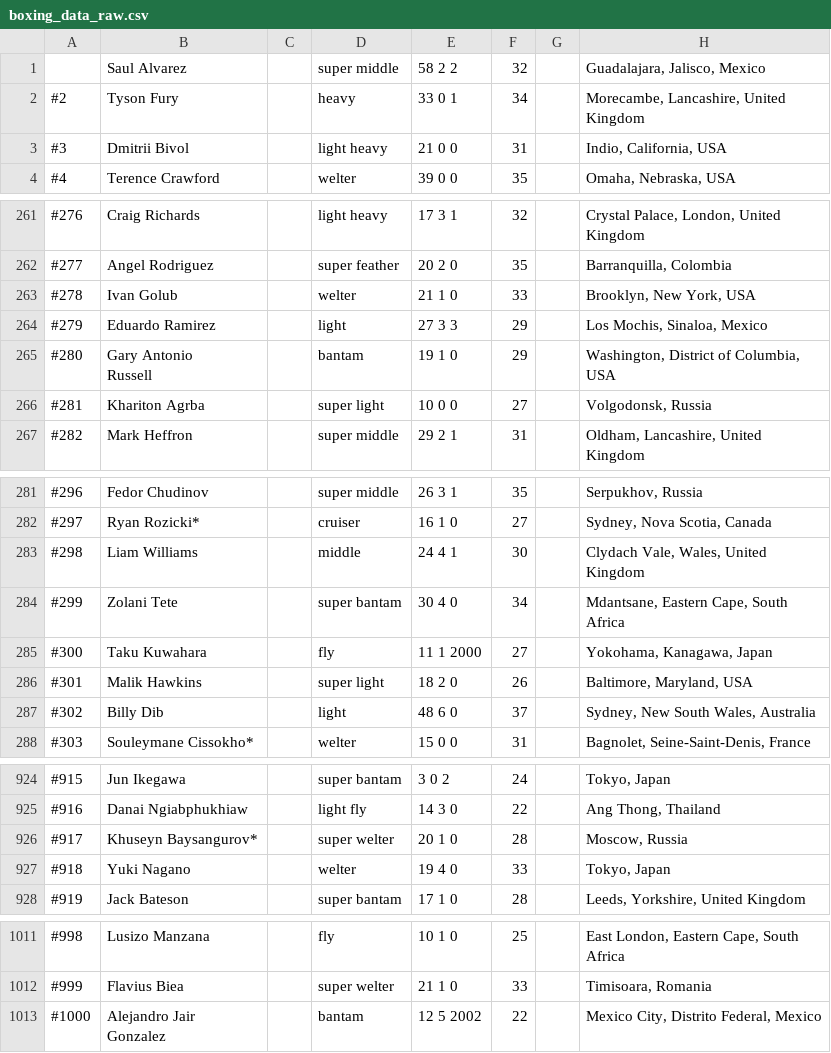
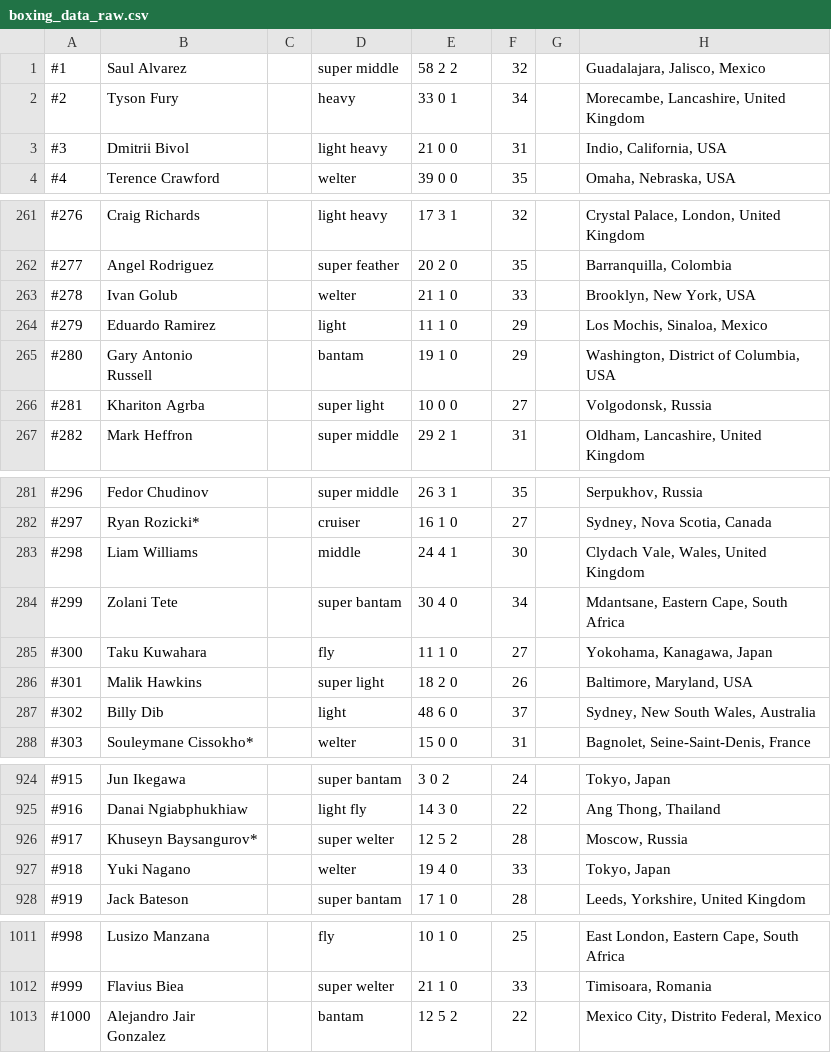
Before and after one commit to Thomas-Richardson/boxing_streamlit_dashboard, a CSV file: boxing_data_raw.csv, drawn as a sheet; only a part is shown, gaps mark what is left out.

Commit message:
data cleaned, map working, league table working

```diff
--- a/boxing_data_raw.csv
+++ b/boxing_data_raw.csv
@@ -1,2 +1,2 @@
-,Saul Alvarez,,super middle,58 2 2,32,,"Guadalajara, Jalisco, Mexico"
+#1,Saul Alvarez,,super middle,58 2 2,32,,"Guadalajara, Jalisco, Mexico"
 #2,Tyson Fury,,heavy,33 0 1,34,,"Morecambe, Lancashire, United Kingdom"
@@ -284,3 +284,3 @@
 #278,Ivan Golub,,welter,21 1 0,33,,"Brooklyn, New York, USA"
-#279,Eduardo Ramirez,,light,27 3 3,29,,"Los Mochis, Sinaloa, Mexico"
+#279,Eduardo Ramirez,,light,11 1 0,29,,"Los Mochis, Sinaloa, Mexico"
 #280,"Gary Antonio
@@ -306,3 +306,3 @@
 #299,Zolani Tete,,super bantam,30 4 0,34,,"Mdantsane, Eastern Cape, South Africa"
-#300,Taku Kuwahara,,fly,11 1 2000,27,,"Yokohama, Kanagawa, Japan"
+#300,Taku Kuwahara,,fly,11 1 0,27,,"Yokohama, Kanagawa, Japan"
 #301,Malik Hawkins,,super light,18 2 0,26,,"Baltimore, Maryland, USA"
@@ -1012,3 +1012,3 @@
 #916,Danai Ngiabphukhiaw,,light fly,14 3 0,22,,"Ang Thong, Thailand"
-#917,Khuseyn Baysangurov*,,super welter,20 1 0,28,,"Moscow, Russia"
+#917,Khuseyn Baysangurov*,,super welter,12 5 2,28,,"Moscow, Russia"
 #918,Yuki Nagano,,welter,19 4 0,33,,"Tokyo, Japan"
@@ -1113,3 +1113,3 @@
 #999,Flavius Biea,,super welter,21 1 0,33,,"Timisoara, Romania"
-#1000,"Alejandro Jair
- Gonzalez",,bantam,12 5 2002,22,,"Mexico City, Distrito Federal, Mexico"
+#1000,"Alejandro Jair
+ Gonzalez",,bantam,12 5 2,22,,"Mexico City, Distrito Federal, Mexico"
```
Also changed, not shown: 6 other files.
